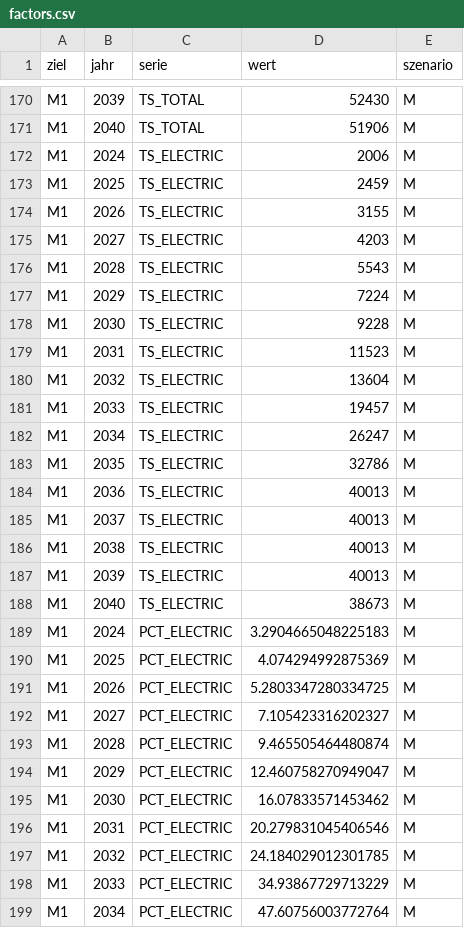
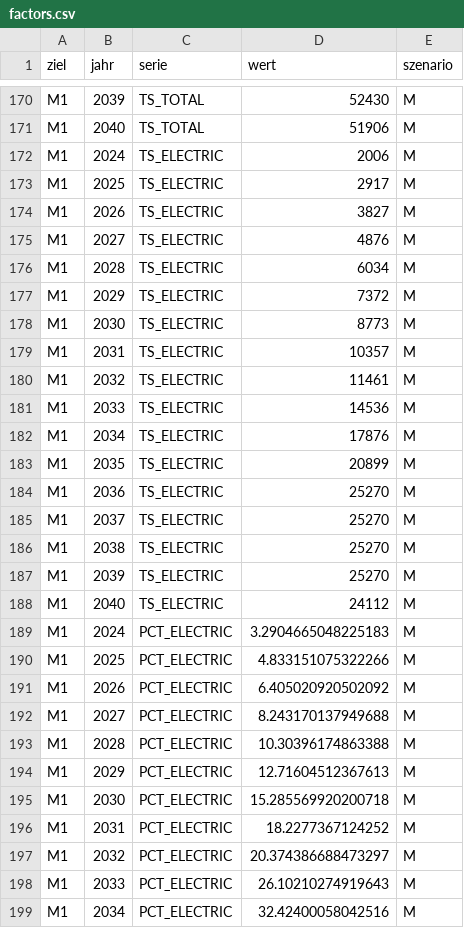
Before and after one commit to lcalmbach/climate-strategy-bs, a CSV file: source/data/factors.csv, drawn as a sheet; only a part is shown, gaps mark what is left out; the diff covers the shown part only.

```diff
--- a/source/data/factors.csv
+++ b/source/data/factors.csv
@@ -172,28 +172,28 @@ M1;2040;TS_TOTAL;51906;M
 M1;2024;TS_ELECTRIC;2006;M
-M1;2025;TS_ELECTRIC;2459;M
-M1;2026;TS_ELECTRIC;3155;M
-M1;2027;TS_ELECTRIC;4203;M
-M1;2028;TS_ELECTRIC;5543;M
-M1;2029;TS_ELECTRIC;7224;M
-M1;2030;TS_ELECTRIC;9228;M
-M1;2031;TS_ELECTRIC;11523;M
-M1;2032;TS_ELECTRIC;13604;M
-M1;2033;TS_ELECTRIC;19457;M
-M1;2034;TS_ELECTRIC;26247;M
-M1;2035;TS_ELECTRIC;32786;M
-M1;2036;TS_ELECTRIC;40013;M
-M1;2037;TS_ELECTRIC;40013;M
-M1;2038;TS_ELECTRIC;40013;M
-M1;2039;TS_ELECTRIC;40013;M
-M1;2040;TS_ELECTRIC;38673;M
+M1;2025;TS_ELECTRIC;2917;M
+M1;2026;TS_ELECTRIC;3827;M
+M1;2027;TS_ELECTRIC;4876;M
+M1;2028;TS_ELECTRIC;6034;M
+M1;2029;TS_ELECTRIC;7372;M
+M1;2030;TS_ELECTRIC;8773;M
+M1;2031;TS_ELECTRIC;10357;M
+M1;2032;TS_ELECTRIC;11461;M
+M1;2033;TS_ELECTRIC;14536;M
+M1;2034;TS_ELECTRIC;17876;M
+M1;2035;TS_ELECTRIC;20899;M
+M1;2036;TS_ELECTRIC;25270;M
+M1;2037;TS_ELECTRIC;25270;M
+M1;2038;TS_ELECTRIC;25270;M
+M1;2039;TS_ELECTRIC;25270;M
+M1;2040;TS_ELECTRIC;24112;M
 M1;2024;PCT_ELECTRIC;3.2904665048225183;M
-M1;2025;PCT_ELECTRIC;4.074294992875369;M
-M1;2026;PCT_ELECTRIC;5.2803347280334725;M
-M1;2027;PCT_ELECTRIC;7.105423316202327;M
-M1;2028;PCT_ELECTRIC;9.465505464480874;M
-M1;2029;PCT_ELECTRIC;12.460758270949047;M
-M1;2030;PCT_ELECTRIC;16.07833571453462;M
-M1;2031;PCT_ELECTRIC;20.279831045406546;M
-M1;2032;PCT_ELECTRIC;24.184029012301785;M
-M1;2033;PCT_ELECTRIC;34.93867729713229;M
-M1;2034;PCT_ELECTRIC;47.60756003772764;M
+M1;2025;PCT_ELECTRIC;4.833151075322266;M
+M1;2026;PCT_ELECTRIC;6.405020920502092;M
+M1;2027;PCT_ELECTRIC;8.243170137949688;M
+M1;2028;PCT_ELECTRIC;10.30396174863388;M
+M1;2029;PCT_ELECTRIC;12.71604512367613;M
+M1;2030;PCT_ELECTRIC;15.285569920200718;M
+M1;2031;PCT_ELECTRIC;18.2277367124252;M
+M1;2032;PCT_ELECTRIC;20.374386688473297;M
+M1;2033;PCT_ELECTRIC;26.10210274919643;M
+M1;2034;PCT_ELECTRIC;32.42400058042516;M
```
Also changed, not shown: 129 edited cells elsewhere in this file, source/data/references.csv, source/data/time_series.csv, 9 other files.
